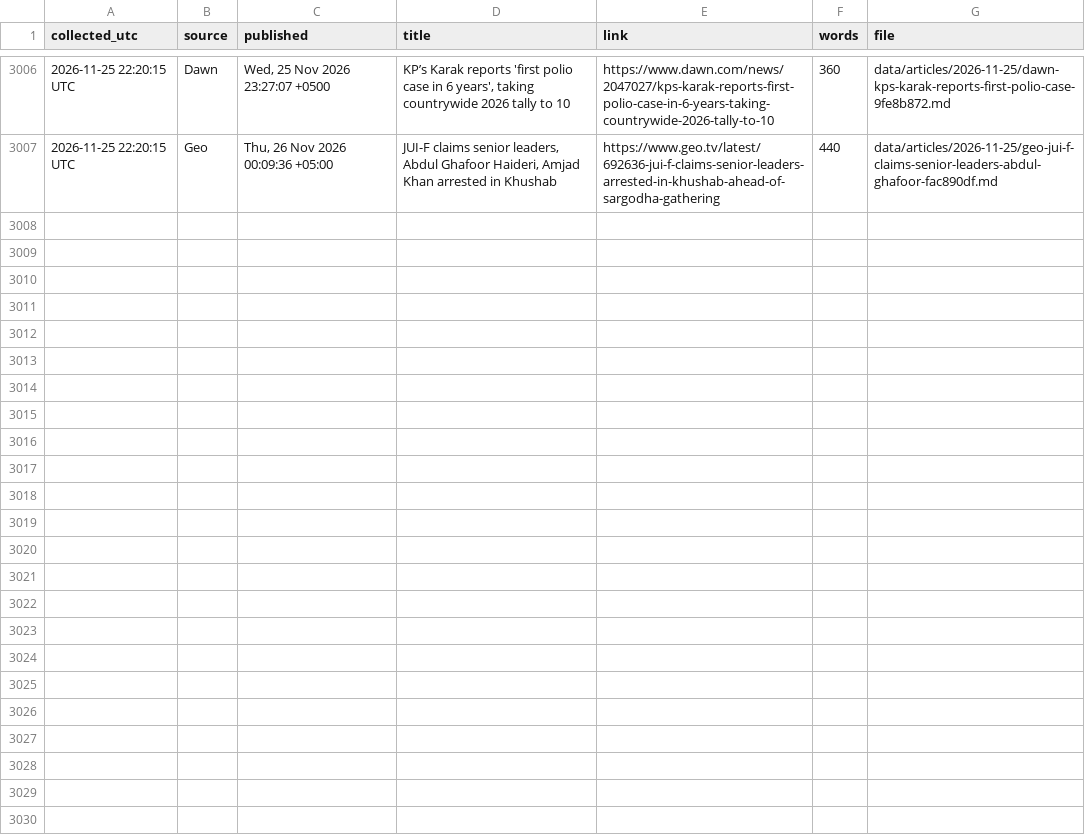
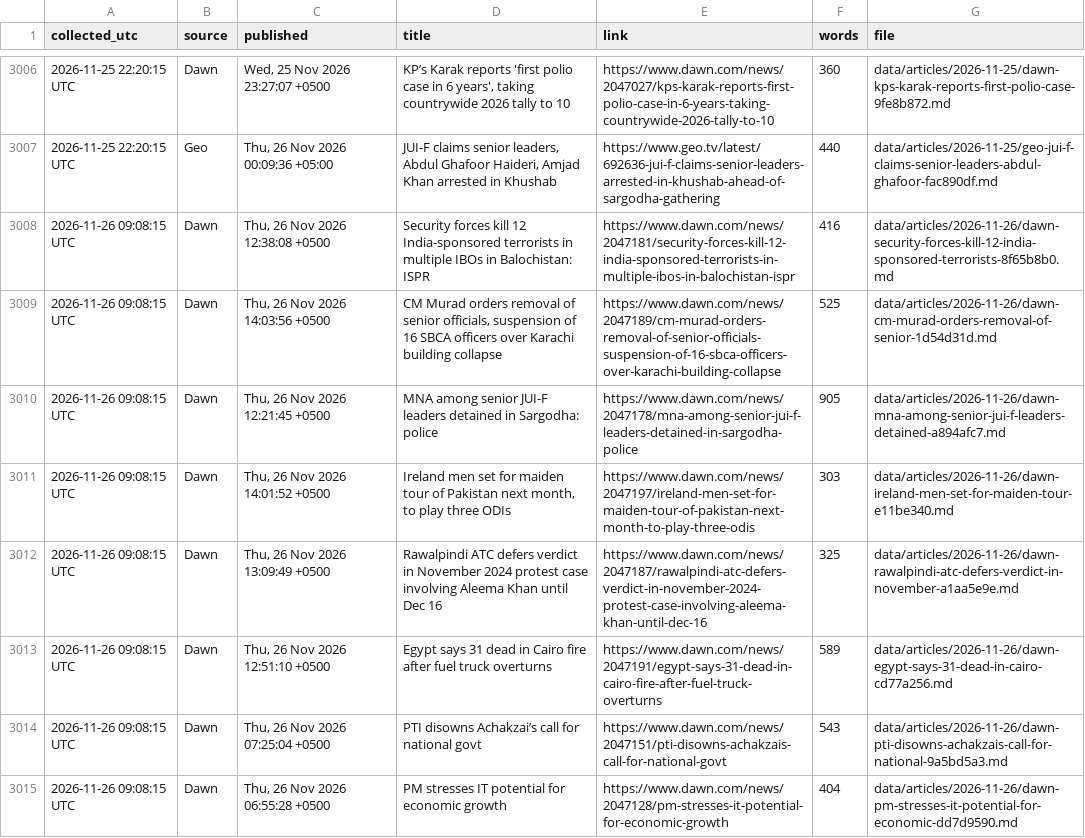
Before and after one commit to galiraza/github-actions-demo, a CSV file: data/news.csv, drawn as a sheet; only a part is shown, gaps mark what is left out; the diff covers the shown part only; the diff names each change by its address in the sheet, - before the commit and + after, or states it on an @@ line.

```diff
--- a/data/news.csv
+++ b/data/news.csv
+row 3008: 2026-11-26 09:08:15 UTC | Dawn | Thu, 26 Nov 2026 12:38:08 +0500 | Security forces kill 12 India-sponsored terrorists in multiple IBOs in Balochistan: ISPR | https://www.dawn.com/news/2047181/security-forces-kill-12-india-sponsored-terrorists-in-multiple-ibos-in-balochistan-ispr | 416 | data/articles/2026-11-26/dawn-security-forces-kill-12-india-sponsored-terrorists-8f65b8b0.md
+row 3009: 2026-11-26 09:08:15 UTC | Dawn | Thu, 26 Nov 2026 14:03:56 +0500 | CM Murad orders removal of senior officials, suspension of 16 SBCA officers over Karachi building collapse | https://www.dawn.com/news/2047189/cm-murad-orders-removal-of-senior-officials-suspension-of-16-sbca-officers-over-karachi-building-collapse | 525 | data/articles/2026-11-26/dawn-cm-murad-orders-removal-of-senior-1d54d31d.md
+row 3010: 2026-11-26 09:08:15 UTC | Dawn | Thu, 26 Nov 2026 12:21:45 +0500 | MNA among senior JUI-F leaders detained in Sargodha: police | https://www.dawn.com/news/2047178/mna-among-senior-jui-f-leaders-detained-in-sargodha-police | 905 | data/articles/2026-11-26/dawn-mna-among-senior-jui-f-leaders-detained-a894afc7.md
+row 3011: 2026-11-26 09:08:15 UTC | Dawn | Thu, 26 Nov 2026 14:01:52 +0500 | Ireland men set for maiden tour of Pakistan next month, to play three ODIs | https://www.dawn.com/news/2047197/ireland-men-set-for-maiden-tour-of-pakistan-next-month-to-play-three-odis | 303 | data/articles/2026-11-26/dawn-ireland-men-set-for-maiden-tour-e11be340.md
+row 3012: 2026-11-26 09:08:15 UTC | Dawn | Thu, 26 Nov 2026 13:09:49 +0500 | Rawalpindi ATC defers verdict in November 2024 protest case involving Aleema Khan until Dec 16 | https://www.dawn.com/news/2047187/rawalpindi-atc-defers-verdict-in-november-2024-protest-case-involving-aleema-khan-until-dec-16 | 325 | data/articles/2026-11-26/dawn-rawalpindi-atc-defers-verdict-in-november-a1aa5e9e.md
+row 3013: 2026-11-26 09:08:15 UTC | Dawn | Thu, 26 Nov 2026 12:51:10 +0500 | Egypt says 31 dead in Cairo fire after fuel truck overturns | https://www.dawn.com/news/2047191/egypt-says-31-dead-in-cairo-fire-after-fuel-truck-overturns | 589 | data/articles/2026-11-26/dawn-egypt-says-31-dead-in-cairo-cd77a256.md
+row 3014: 2026-11-26 09:08:15 UTC | Dawn | Thu, 26 Nov 2026 07:25:04 +0500 | PTI disowns Achakzai’s call for national govt | https://www.dawn.com/news/2047151/pti-disowns-achakzais-call-for-national-govt | 543 | data/articles/2026-11-26/dawn-pti-disowns-achakzais-call-for-national-9a5bd5a3.md
+row 3015: 2026-11-26 09:08:15 UTC | Dawn | Thu, 26 Nov 2026 06:55:28 +0500 | PM stresses IT potential for economic growth | https://www.dawn.com/news/2047128/pm-stresses-it-potential-for-economic-growth | 404 | data/articles/2026-11-26/dawn-pm-stresses-it-potential-for-economic-dd7d9590.md
```
Also changed, not shown: 7 added rows elsewhere in this file, 16 other files.
